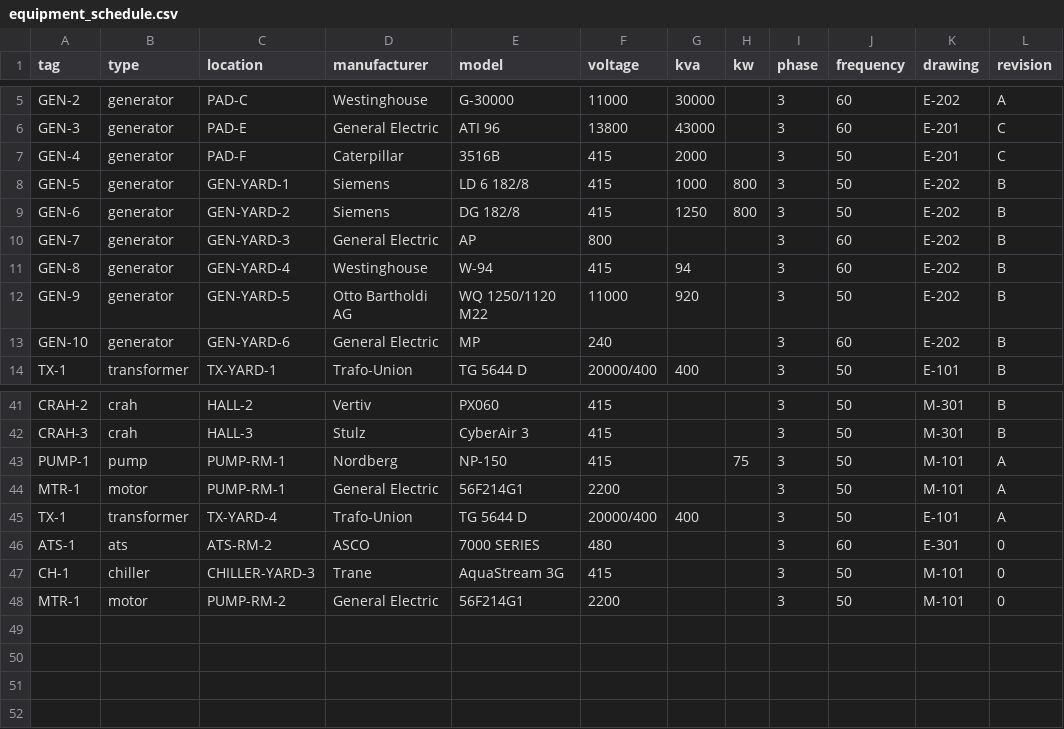
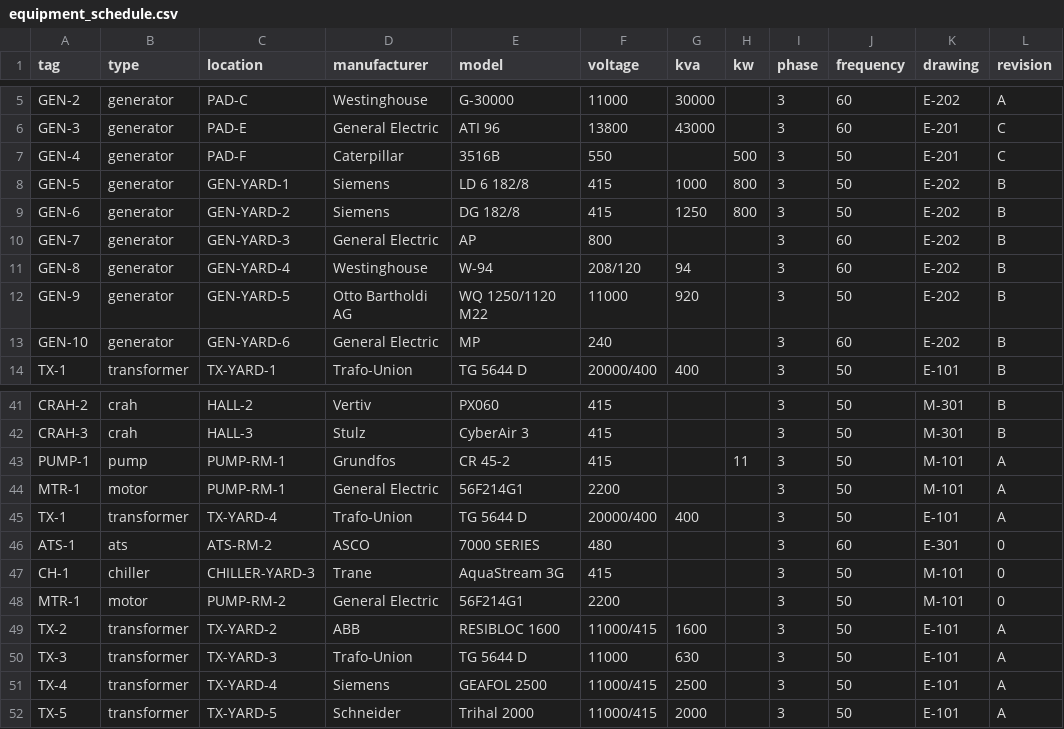
Before and after one commit to y4sh-codes/bankai, a CSV file: data/projects/alpha/equipment_schedule.csv, drawn as a sheet; only a part is shown, gaps mark what is left out.

Commit message:
Resolve cubic review findings on scenarios and Project Alpha

```diff
--- a/data/projects/alpha/equipment_schedule.csv
+++ b/data/projects/alpha/equipment_schedule.csv
@@ -6,3 +6,3 @@ GEN-2,generator,PAD-C,Westinghouse,G-30000,11000,30000,,3,60,E-202,A
 GEN-3,generator,PAD-E,General Electric,ATI 96,13800,43000,,3,60,E-201,C
-GEN-4,generator,PAD-F,Caterpillar,3516B,415,2000,,3,50,E-201,C
+GEN-4,generator,PAD-F,Caterpillar,3516B,550,,500,3,50,E-201,C
 GEN-5,generator,GEN-YARD-1,Siemens,LD 6 182/8,415,1000,800,3,50,E-202,B
@@ -10,3 +10,3 @@ GEN-6,generator,GEN-YARD-2,Siemens,DG 182/8,415,1250,800,3,50,E-202,B
 GEN-7,generator,GEN-YARD-3,General Electric,AP,800,,,3,60,E-202,B
-GEN-8,generator,GEN-YARD-4,Westinghouse,W-94,415,94,,3,60,E-202,B
+GEN-8,generator,GEN-YARD-4,Westinghouse,W-94,208/120,94,,3,60,E-202,B
 GEN-9,generator,GEN-YARD-5,Otto Bartholdi AG,WQ 1250/1120 M22,11000,920,,3,50,E-202,B
@@ -42,3 +42,3 @@ CRAH-2,crah,HALL-2,Vertiv,PX060,415,,,3,50,M-301,B
 CRAH-3,crah,HALL-3,Stulz,CyberAir 3,415,,,3,50,M-301,B
-PUMP-1,pump,PUMP-RM-1,Nordberg,NP-150,415,,75,3,50,M-101,A
+PUMP-1,pump,PUMP-RM-1,Grundfos,CR 45-2,415,,11,3,50,M-101,A
 MTR-1,motor,PUMP-RM-1,General Electric,56F214G1,2200,,,3,50,M-101,A
@@ -48 +48,5 @@ CH-1,chiller,CHILLER-YARD-3,Trane,AquaStream 3G,415,,,3,50,M-101,0
 MTR-1,motor,PUMP-RM-2,General Electric,56F214G1,2200,,,3,50,M-101,0
+TX-2,transformer,TX-YARD-2,ABB,RESIBLOC 1600,11000/415,1600,,3,50,E-101,A
+TX-3,transformer,TX-YARD-3,Trafo-Union,TG 5644 D,11000,630,,3,50,E-101,A
+TX-4,transformer,TX-YARD-4,Siemens,GEAFOL 2500,11000/415,2500,,3,50,E-101,A
+TX-5,transformer,TX-YARD-5,Schneider,Trihal 2000,11000/415,2000,,3,50,E-101,A
```
Also changed, not shown: 16 other files.
